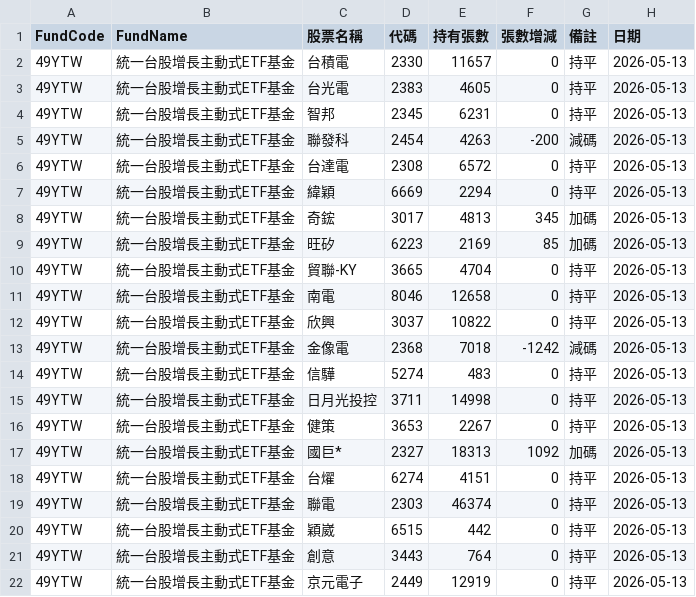
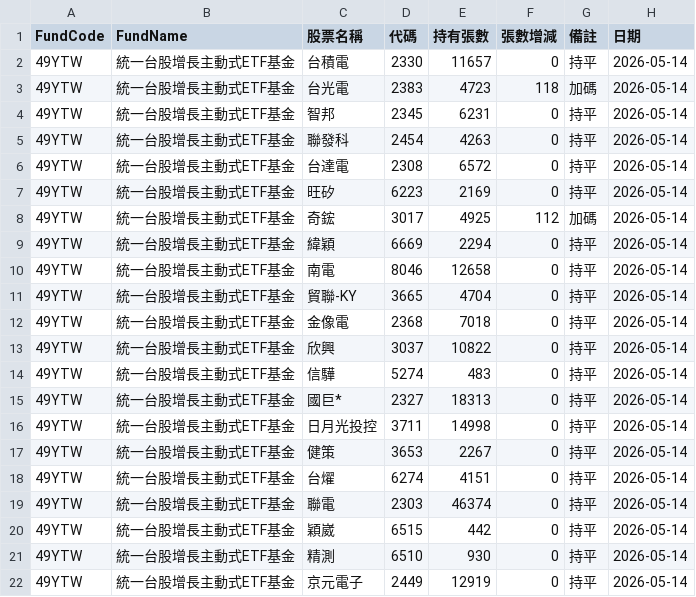
Before and after one commit to haobooooo/00981aPrice, a CSV file: daily_reports/latest.csv, drawn as a sheet; only a part is shown; the diff covers the shown part only.

```diff
--- a/daily_reports/latest.csv
+++ b/daily_reports/latest.csv
@@ -1,22 +1,22 @@
 FundCode,FundName,股票名稱,代碼,持有張數,張數增減,備註,日期
-49YTW,統一台股增長主動式ETF基金,台積電,2330,11657,0,持平,2026-05-13
-49YTW,統一台股增長主動式ETF基金,台光電,2383,4605,0,持平,2026-05-13
-49YTW,統一台股增長主動式ETF基金,智邦,2345,6231,0,持平,2026-05-13
-49YTW,統一台股增長主動式ETF基金,聯發科,2454,4263,-200,減碼,2026-05-13
-49YTW,統一台股增長主動式ETF基金,台達電,2308,6572,0,持平,2026-05-13
-49YTW,統一台股增長主動式ETF基金,緯穎,6669,2294,0,持平,2026-05-13
-49YTW,統一台股增長主動式ETF基金,奇鋐,3017,4813,345,加碼,2026-05-13
-49YTW,統一台股增長主動式ETF基金,旺矽,6223,2169,85,加碼,2026-05-13
-49YTW,統一台股增長主動式ETF基金,貿聯-KY,3665,4704,0,持平,2026-05-13
-49YTW,統一台股增長主動式ETF基金,南電,8046,12658,0,持平,2026-05-13
-49YTW,統一台股增長主動式ETF基金,欣興,3037,10822,0,持平,2026-05-13
-49YTW,統一台股增長主動式ETF基金,金像電,2368,7018,-1242,減碼,2026-05-13
-49YTW,統一台股增長主動式ETF基金,信驊,5274,483,0,持平,2026-05-13
-49YTW,統一台股增長主動式ETF基金,日月光投控,3711,14998,0,持平,2026-05-13
-49YTW,統一台股增長主動式ETF基金,健策,3653,2267,0,持平,2026-05-13
-49YTW,統一台股增長主動式ETF基金,國巨*,2327,18313,1092,加碼,2026-05-13
-49YTW,統一台股增長主動式ETF基金,台燿,6274,4151,0,持平,2026-05-13
-49YTW,統一台股增長主動式ETF基金,聯電,2303,46374,0,持平,2026-05-13
-49YTW,統一台股增長主動式ETF基金,穎崴,6515,442,0,持平,2026-05-13
-49YTW,統一台股增長主動式ETF基金,創意,3443,764,0,持平,2026-05-13
-49YTW,統一台股增長主動式ETF基金,京元電子,2449,12919,0,持平,2026-05-13
+49YTW,統一台股增長主動式ETF基金,台積電,2330,11657,0,持平,2026-05-14
+49YTW,統一台股增長主動式ETF基金,台光電,2383,4723,118,加碼,2026-05-14
+49YTW,統一台股增長主動式ETF基金,智邦,2345,6231,0,持平,2026-05-14
+49YTW,統一台股增長主動式ETF基金,聯發科,2454,4263,0,持平,2026-05-14
+49YTW,統一台股增長主動式ETF基金,台達電,2308,6572,0,持平,2026-05-14
+49YTW,統一台股增長主動式ETF基金,旺矽,6223,2169,0,持平,2026-05-14
+49YTW,統一台股增長主動式ETF基金,奇鋐,3017,4925,112,加碼,2026-05-14
+49YTW,統一台股增長主動式ETF基金,緯穎,6669,2294,0,持平,2026-05-14
+49YTW,統一台股增長主動式ETF基金,南電,8046,12658,0,持平,2026-05-14
+49YTW,統一台股增長主動式ETF基金,貿聯-KY,3665,4704,0,持平,2026-05-14
+49YTW,統一台股增長主動式ETF基金,金像電,2368,7018,0,持平,2026-05-14
+49YTW,統一台股增長主動式ETF基金,欣興,3037,10822,0,持平,2026-05-14
+49YTW,統一台股增長主動式ETF基金,信驊,5274,483,0,持平,2026-05-14
+49YTW,統一台股增長主動式ETF基金,國巨*,2327,18313,0,持平,2026-05-14
+49YTW,統一台股增長主動式ETF基金,日月光投控,3711,14998,0,持平,2026-05-14
+49YTW,統一台股增長主動式ETF基金,健策,3653,2267,0,持平,2026-05-14
+49YTW,統一台股增長主動式ETF基金,台燿,6274,4151,0,持平,2026-05-14
+49YTW,統一台股增長主動式ETF基金,聯電,2303,46374,0,持平,2026-05-14
+49YTW,統一台股增長主動式ETF基金,穎崴,6515,442,0,持平,2026-05-14
+49YTW,統一台股增長主動式ETF基金,精測,6510,930,0,持平,2026-05-14
+49YTW,統一台股增長主動式ETF基金,京元電子,2449,12919,0,持平,2026-05-14
```
Also changed, not shown: 5 added rows, 4 removed rows and 40 edited cells elsewhere in this file, 8 other files.
